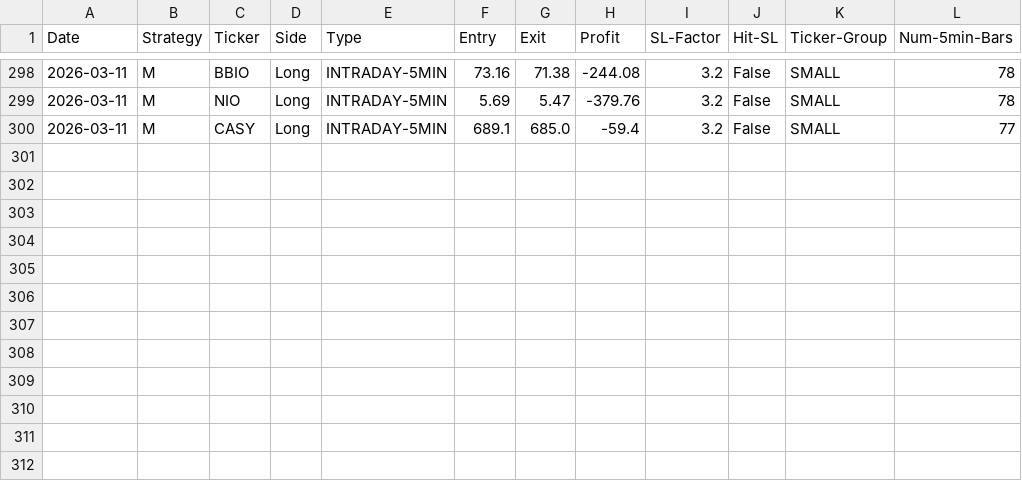
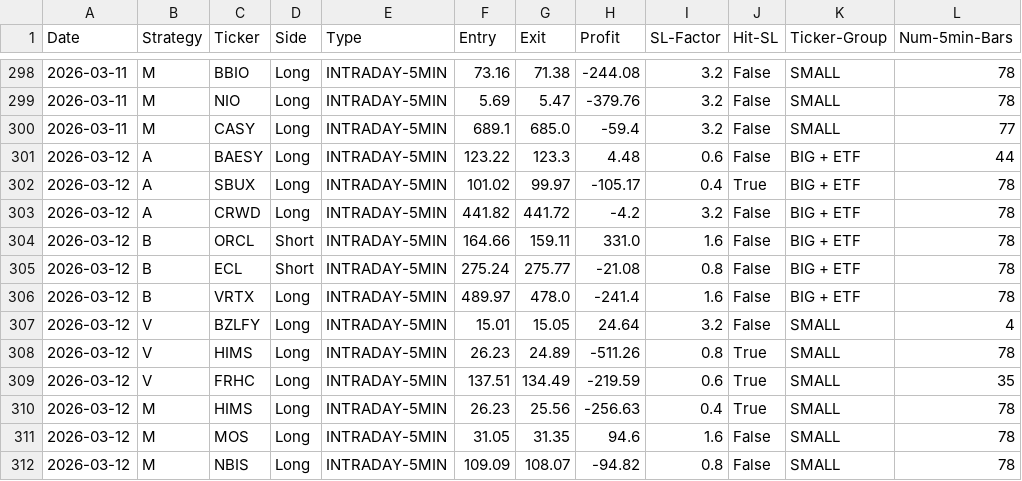
Before and after one commit to pollcerny-sudo/Trading-bot-fib, a CSV file: final_backtest_results.csv, drawn as a sheet; only a part is shown, gaps mark what is left out; the diff names each change by its address in the sheet, - before the commit and + after, or states it on an @@ line.

```diff
--- a/final_backtest_results.csv
+++ b/final_backtest_results.csv
+row 301: 2026-03-12 | A | BAESY | Long | INTRADAY-5MIN | 123.22 | 123.3 | 4.48 | 0.6 | False | BIG + ETF | 44
+row 302: 2026-03-12 | A | SBUX | Long | INTRADAY-5MIN | 101.02 | 99.97 | -105.17 | 0.4 | True | BIG + ETF | 78
+row 303: 2026-03-12 | A | CRWD | Long | INTRADAY-5MIN | 441.82 | 441.72 | -4.2 | 3.2 | False | BIG + ETF | 78
+row 304: 2026-03-12 | B | ORCL | Short | INTRADAY-5MIN | 164.66 | 159.11 | 331.0 | 1.6 | False | BIG + ETF | 78
+row 305: 2026-03-12 | B | ECL | Short | INTRADAY-5MIN | 275.24 | 275.77 | -21.08 | 0.8 | False | BIG + ETF | 78
+row 306: 2026-03-12 | B | VRTX | Long | INTRADAY-5MIN | 489.97 | 478.0 | -241.4 | 1.6 | False | BIG + ETF | 78
+row 307: 2026-03-12 | V | BZLFY | Long | INTRADAY-5MIN | 15.01 | 15.05 | 24.64 | 3.2 | False | SMALL | 4
+row 308: 2026-03-12 | V | HIMS | Long | INTRADAY-5MIN | 26.23 | 24.89 | -511.26 | 0.8 | True | SMALL | 78
+row 309: 2026-03-12 | V | FRHC | Long | INTRADAY-5MIN | 137.51 | 134.49 | -219.59 | 0.6 | True | SMALL | 35
+row 310: 2026-03-12 | M | HIMS | Long | INTRADAY-5MIN | 26.23 | 25.56 | -256.63 | 0.4 | True | SMALL | 78
+row 311: 2026-03-12 | M | MOS | Long | INTRADAY-5MIN | 31.05 | 31.35 | 94.6 | 1.6 | False | SMALL | 78
+row 312: 2026-03-12 | M | NBIS | Long | INTRADAY-5MIN | 109.09 | 108.07 | -94.82 | 0.8 | False | SMALL | 78
```
Also changed, not shown: 2 other files.
